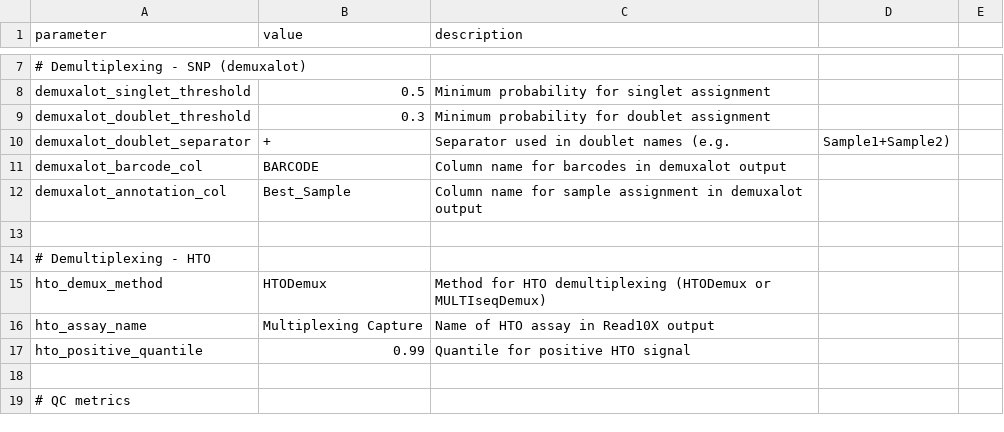
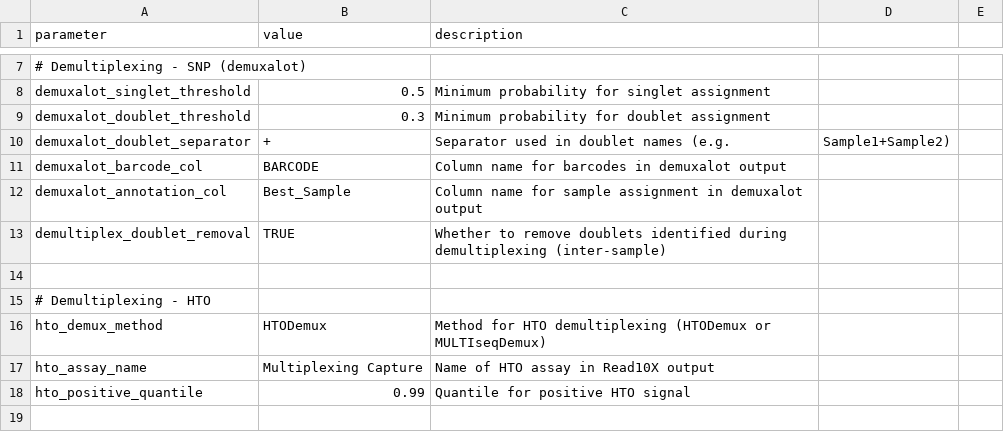
Before and after one commit to JasonK94/mylit, a CSV file: config/config_default.csv, drawn as a sheet; only a part is shown, gaps mark what is left out; the shorter side is filled out with more unchanged rows.

Commit message:
Implement config refactoring and doublet removal

```diff
--- a/config/config_default.csv
+++ b/config/config_default.csv
@@ -12,2 +12,3 @@ demuxalot_barcode_col,BARCODE,Column name for barcodes in demuxalot output
 demuxalot_annotation_col,Best_Sample,Column name for sample assignment in demuxalot output
+demultiplex_doublet_removal,TRUE,Whether to remove doublets identified during demultiplexing (inter-sample)
 
```
Also changed, not shown: 16 other files.
